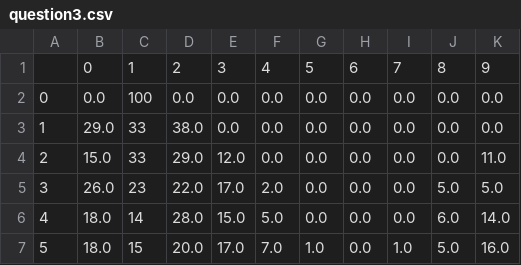
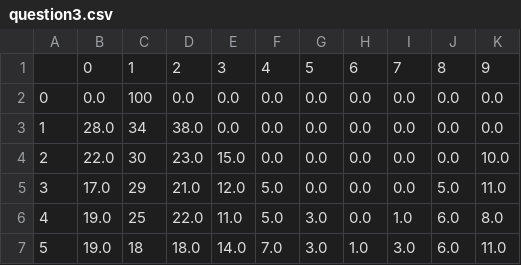
Before and after one commit to nbsullivan/math489, a CSV file: question3.csv, drawn as a sheet; only a part is shown; the diff covers the shown part only.

```diff
--- a/question3.csv
+++ b/question3.csv
@@ -2,6 +2,6 @@
 0,0.0,100,0.0,0.0,0.0,0.0,0.0,0.0,0.0,0.0
-1,29.0,33,38.0,0.0,0.0,0.0,0.0,0.0,0.0,0.0
-2,15.0,33,29.0,12.0,0.0,0.0,0.0,0.0,0.0,11.0
-3,26.0,23,22.0,17.0,2.0,0.0,0.0,0.0,5.0,5.0
-4,18.0,14,28.0,15.0,5.0,0.0,0.0,0.0,6.0,14.0
-5,18.0,15,20.0,17.0,7.0,1.0,0.0,1.0,5.0,16.0
+1,28.0,34,38.0,0.0,0.0,0.0,0.0,0.0,0.0,0.0
+2,22.0,30,23.0,15.0,0.0,0.0,0.0,0.0,0.0,10.0
+3,17.0,29,21.0,12.0,5.0,0.0,0.0,0.0,5.0,11.0
+4,19.0,25,22.0,11.0,5.0,3.0,0.0,1.0,6.0,8.0
+5,19.0,18,18.0,14.0,7.0,3.0,1.0,3.0,6.0,11.0
```
Also changed, not shown: 131 edited cells elsewhere in this file, bigsim.csv, question2.csv, 4 other files.
